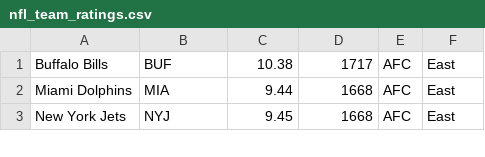
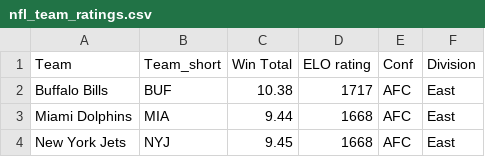
Before and after one commit to matsonj/nba-monte-carlo, a CSV file: data/nfl/nfl_team_ratings.csv, drawn as a sheet; only a part is shown; the diff names each change by its address in the sheet, - before the commit and + after, or states it on an @@ line.

Commit message:
Update nfl_team_ratings.csv

```diff
--- a/data/nfl/nfl_team_ratings.csv
+++ b/data/nfl/nfl_team_ratings.csv
+row 1: Team | Team_short | Win Total | ELO rating | Conf | Division
```
